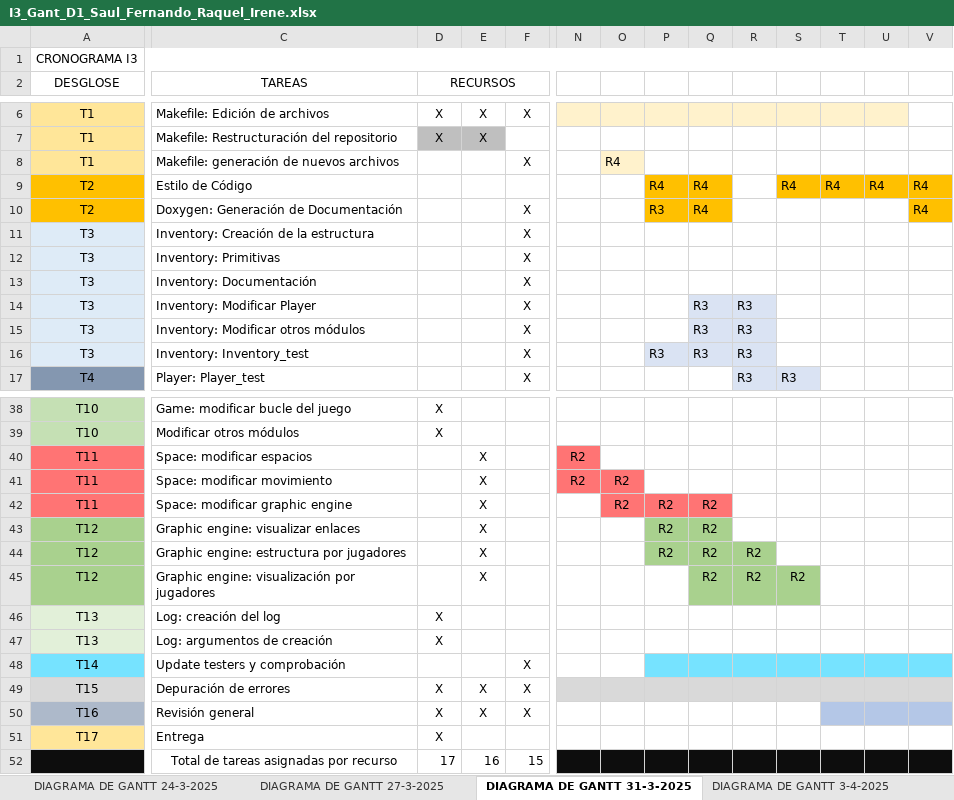
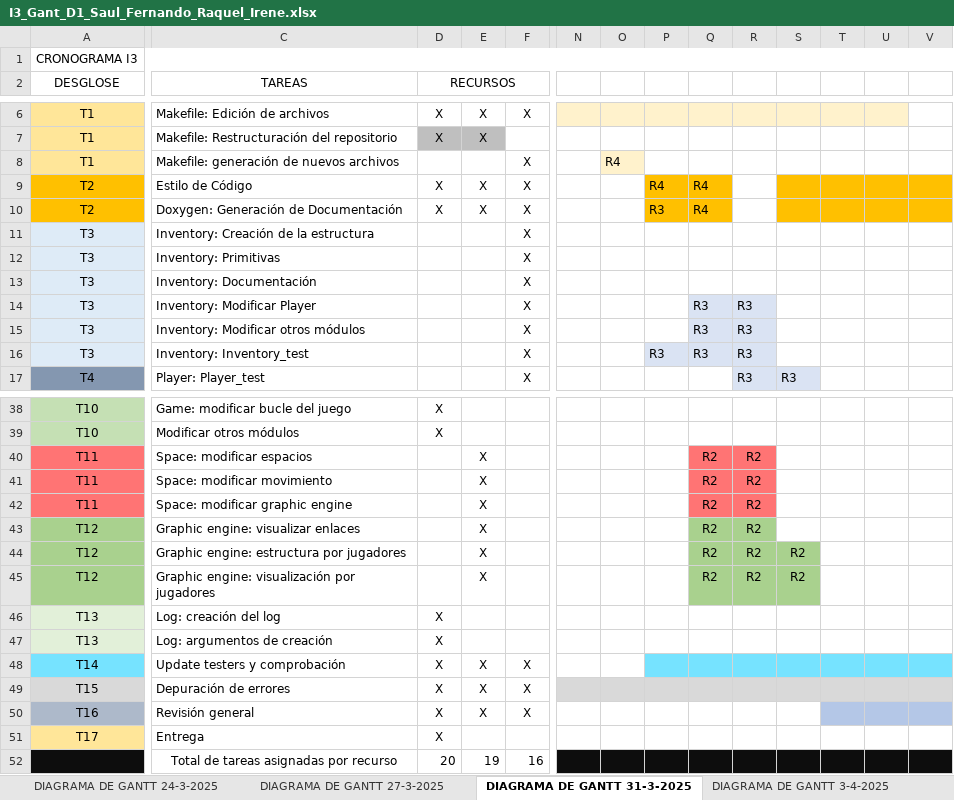
Before and after one commit to TheOneCalledLuas/Pprog_conversation, an Excel workbook: Reuniones_Coordinacion/I3_Gant_D1_Saul_Fernando_Raquel_Irene.xlsx, sheet DIAGRAMA DE GANTT 31-3-2025, drawn as a sheet; only a part is shown, gaps mark what is left out; values as stored, in another font and other column widths than the file's, no borders; the diff names each change by its address in the sheet, - before the commit and + after, or states it on an @@ line.

Commit message:
Actas+Diagrama

```diff
--- a/Reuniones_Coordinacion/I3_Gant_D1_Saul_Fernando_Raquel_Irene.xlsx (sheet DIAGRAMA DE GANTT 31-3-2025)
+++ b/Reuniones_Coordinacion/I3_Gant_D1_Saul_Fernando_Raquel_Irene.xlsx (sheet DIAGRAMA DE GANTT 31-3-2025)
-D9:D10 (RECURSOS): (empty)
+D9:D10 (RECURSOS): X
-E9:E10: (empty)
+E9:E10: X
-F9: (empty)
+F9: X
-S9: R4
+S9: (empty)
-T9: R4
+T9: (empty)
-U9: R4
+U9: (empty)
-V9:V10: R4
+V9:V10: (empty)
-S10:U10 fill: none
+S10:U10 fill: #FFC000
-N40:N41: R2
+N40:N41: (empty)
-N40 fill: #FF7474
+N40 fill: none
-Q40:Q41: (empty)
+Q40:Q41: R2
-Q40:R41 fill: none
+Q40:R41 fill: #FF7474
-R40:R43: (empty)
+R40:R43: R2
-N41:O41 fill: #FF7474
+N41:O41 fill: none
-O41:O42: R2
+O41:O42: (empty)
-O42:P42 fill: #FF7474
+O42:P42 fill: none
-P42:P44: R2
+P42:P44: (empty)
-R42 fill: none
+R42 fill: #FF7474
-P43:P44 fill: #A9D18E
+P43:P44 fill: none
-R43 fill: none
+R43 fill: #A9D18E
-S44: (empty)
+S44: R2
-S44 fill: none
+S44 fill: #A9D18E
-D48 (RECURSOS): (empty)
+D48 (RECURSOS): X
-E48: (empty)
+E48: X
-D52 (RECURSOS): 17
+D52 (RECURSOS): 20
-E52: 16
+E52: 19
-F52: 15
+F52: 16
```
Also changed, not shown: sheet DIAGRAMA DE GANTT 27-3-2025, 3 other files.
